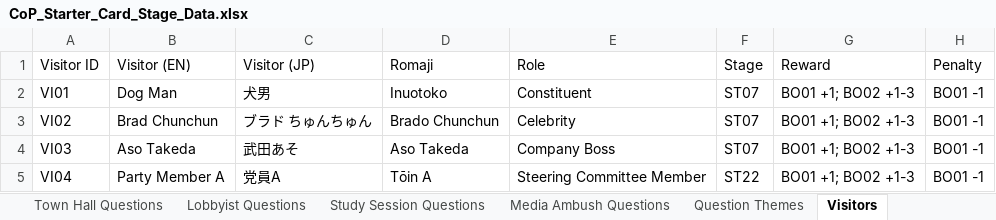
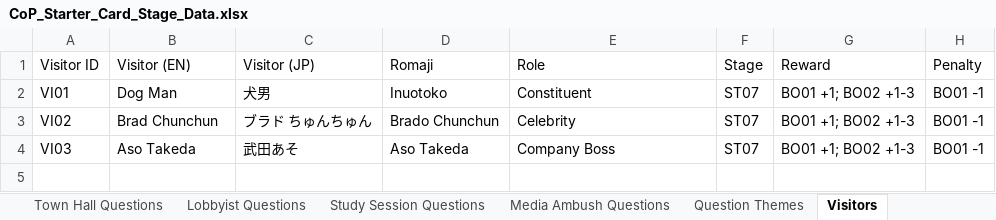
Before and after one commit to Lotusmonogatari/CoP-Deckbuilder, an Excel workbook: design/CoP_Starter_Card_Stage_Data.xlsx, sheet Visitors, drawn as a sheet; values as stored, in another font and other column widths than the file's, no borders; the diff names each change by its address in the sheet, - before the commit and + after, or states it on an @@ line.

```diff
--- a/design/CoP_Starter_Card_Stage_Data.xlsx (sheet Visitors)
+++ b/design/CoP_Starter_Card_Stage_Data.xlsx (sheet Visitors)
-row 5: VI04 | Party Member A | 党員A | Tōin A | Steering Committee Member | ST22 | BO01 +1; BO02 +1-3 | BO01 -1
```
Also changed, not shown: sheet Opponent Cues, sheet Text, sheet Stages, sheet Opponents, sheet Balance, sheet Boosters, 4 more sheets, other sheet tabs.
